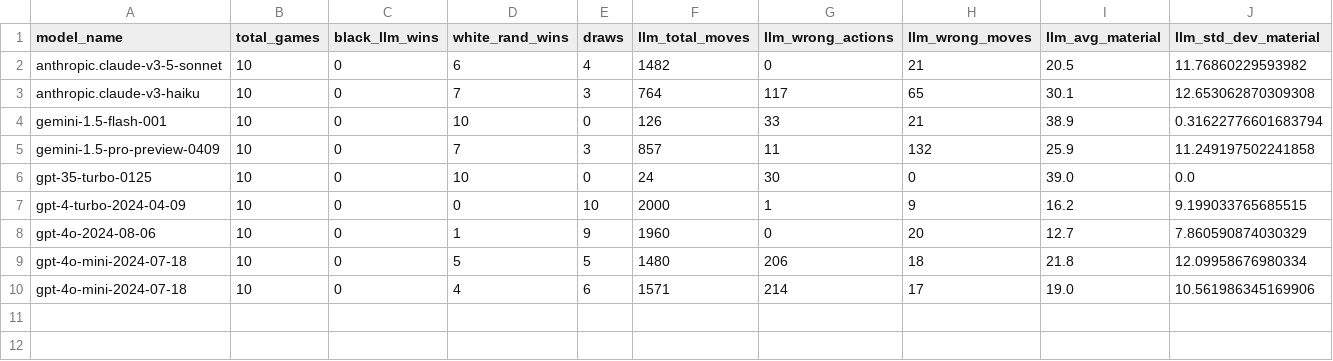
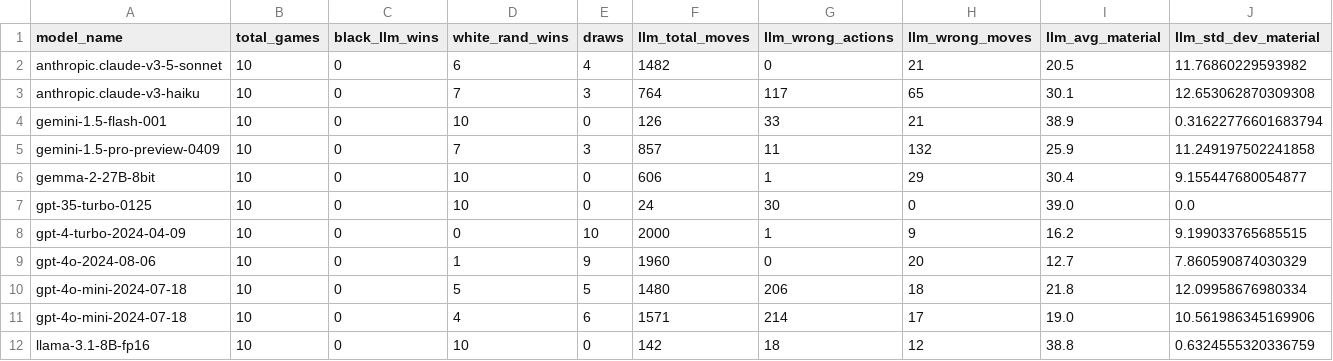
Before and after one commit to maxim-saplin/llm_chess, a CSV file: _logs/no_reflection/aggregate_results.csv, drawn as a sheet; only a part is shown; rows hold the shown columns only; the diff names each change by its address in the sheet, - before the commit and + after, or states it on an @@ line.

Commit message:
Aggregate updated

```diff
--- a/_logs/no_reflection/aggregate_results.csv
+++ b/_logs/no_reflection/aggregate_results.csv
+row 6: gemma-2-27B-8bit | 10 | 0 | 10 | 0 | 606 | 1 | 29 | 30.4 | 9.155447680054877
+row 12: llama-3.1-8B-fp16 | 10 | 0 | 10 | 0 | 142 | 18 | 12 | 38.8 | 0.6324555320336759
```
Also changed, not shown: 1 other file.
